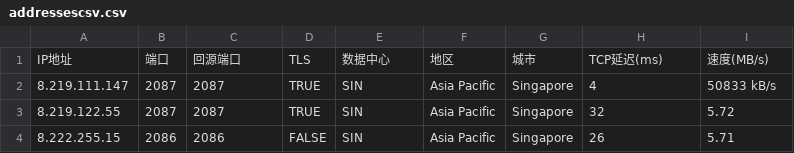
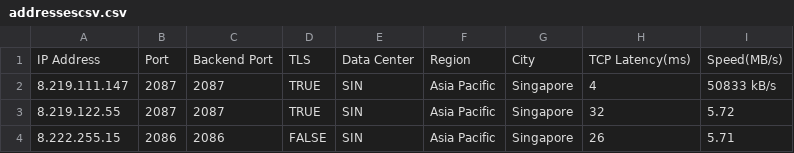
Before and after one commit to Jev121/sub4worker, a CSV file: addressescsv.csv, drawn as a sheet; only a part is shown; removed rows and columns are numbered as before the commit, all else as after; the diff names each change by its address in the sheet, - before the commit and + after, or states it on an @@ line.

Commit message:
Update addressescsv.csv

```diff
--- a/addressescsv.csv
+++ b/addressescsv.csv
-row 1: IP地址 | 端口 | 回源端口 | TLS | 数据中心 | 地区 | 城市 | TCP延迟(ms) | 速度(MB/s)
+row 1: IP Address | Port | Backend Port | TLS | Data Center | Region | City | TCP Latency(ms) | Speed(MB/s)
```
